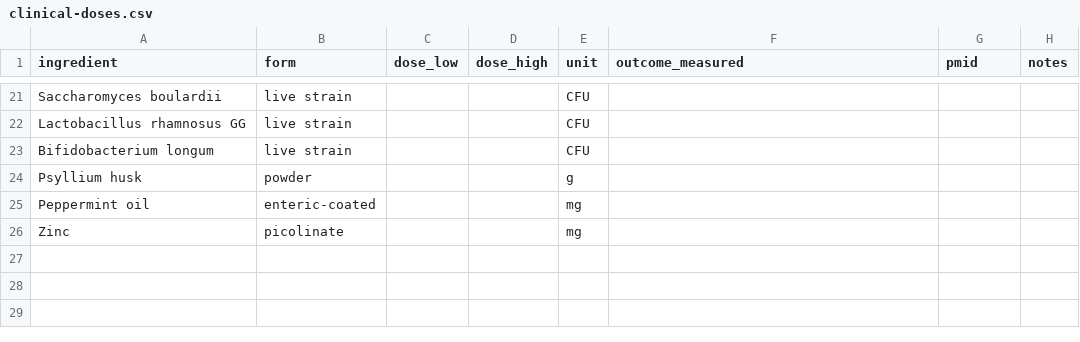
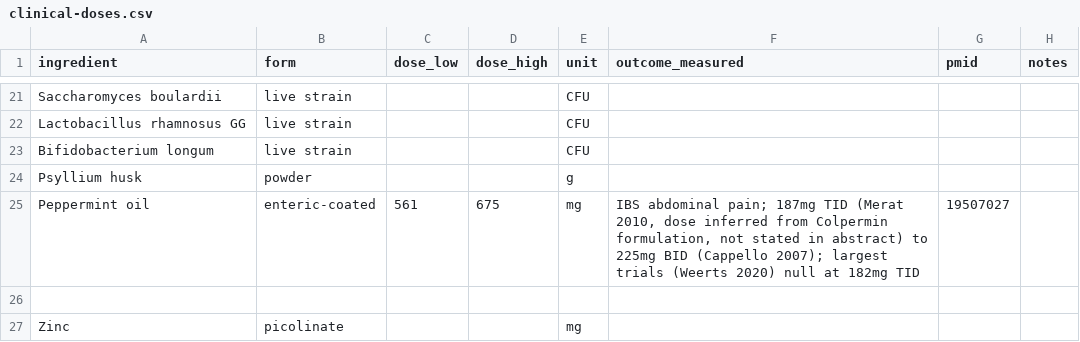
Before and after one commit to RyanPepple/supplement-facts-check, a CSV file: clinical-doses.csv, drawn as a sheet; only a part is shown, gaps mark what is left out.

Commit message:
Add peppermint oil dose reference (PMID 19507027)

```diff
--- a/clinical-doses.csv
+++ b/clinical-doses.csv
@@ -24,3 +24,4 @@ Bifidobacterium longum,live strain,,,CFU,,,
 Psyllium husk,powder,,,g,,,
-Peppermint oil,enteric-coated,,,mg,,,
+Peppermint oil,enteric-coated,561,675,mg,"IBS abdominal pain; 187mg TID (Merat 2010, dose inferred from Colpermin formulation, not stated in abstract) to 225mg BID (Cappello 2007); largest trials (Weerts 2020) null at 182mg TID",19507027,
+
 Zinc,picolinate,,,mg,,,
```
